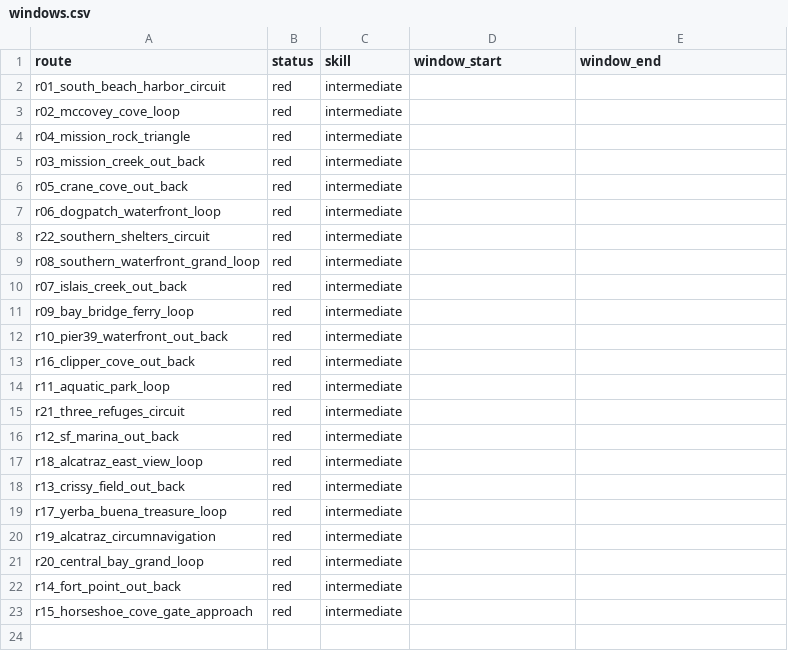
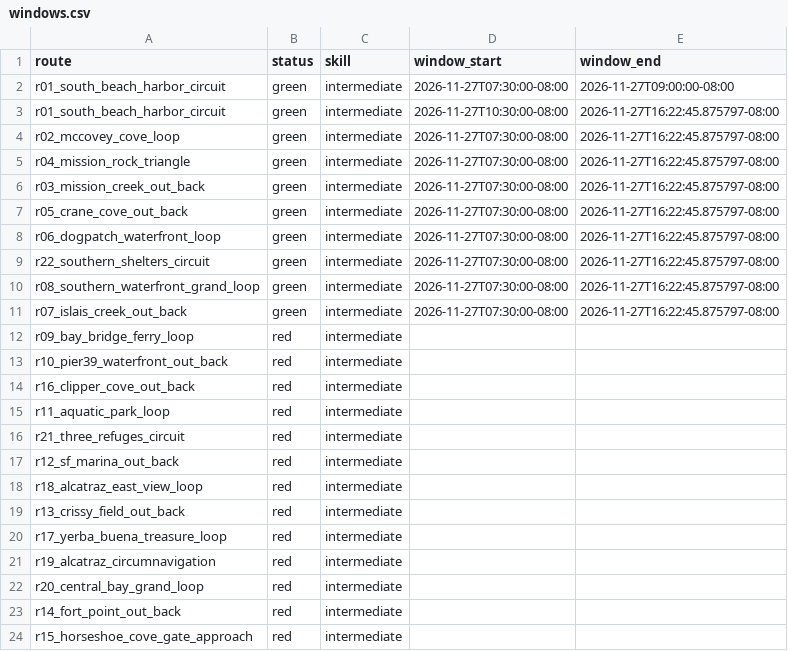
Before and after one commit to SpinOutYachtClub/spinout-fair-ride, a CSV file: docs/windows.csv, drawn as a sheet.

```diff
--- a/docs/windows.csv
+++ b/docs/windows.csv
@@ -1,11 +1,12 @@
 route,status,skill,window_start,window_end
-r01_south_beach_harbor_circuit,red,intermediate,,
-r02_mccovey_cove_loop,red,intermediate,,
-r04_mission_rock_triangle,red,intermediate,,
-r03_mission_creek_out_back,red,intermediate,,
-r05_crane_cove_out_back,red,intermediate,,
-r06_dogpatch_waterfront_loop,red,intermediate,,
-r22_southern_shelters_circuit,red,intermediate,,
-r08_southern_waterfront_grand_loop,red,intermediate,,
-r07_islais_creek_out_back,red,intermediate,,
+r01_south_beach_harbor_circuit,green,intermediate,2026-11-27T07:30:00-08:00,2026-11-27T09:00:00-08:00
+r01_south_beach_harbor_circuit,green,intermediate,2026-11-27T10:30:00-08:00,2026-11-27T16:22:45.875797-08:00
+r02_mccovey_cove_loop,green,intermediate,2026-11-27T07:30:00-08:00,2026-11-27T16:22:45.875797-08:00
+r04_mission_rock_triangle,green,intermediate,2026-11-27T07:30:00-08:00,2026-11-27T16:22:45.875797-08:00
+r03_mission_creek_out_back,green,intermediate,2026-11-27T07:30:00-08:00,2026-11-27T16:22:45.875797-08:00
+r05_crane_cove_out_back,green,intermediate,2026-11-27T07:30:00-08:00,2026-11-27T16:22:45.875797-08:00
+r06_dogpatch_waterfront_loop,green,intermediate,2026-11-27T07:30:00-08:00,2026-11-27T16:22:45.875797-08:00
+r22_southern_shelters_circuit,green,intermediate,2026-11-27T07:30:00-08:00,2026-11-27T16:22:45.875797-08:00
+r08_southern_waterfront_grand_loop,green,intermediate,2026-11-27T07:30:00-08:00,2026-11-27T16:22:45.875797-08:00
+r07_islais_creek_out_back,green,intermediate,2026-11-27T07:30:00-08:00,2026-11-27T16:22:45.875797-08:00
 r09_bay_bridge_ferry_loop,red,intermediate,,
```
Also changed, not shown: 1 other file.
